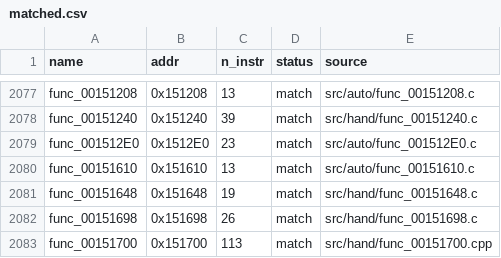
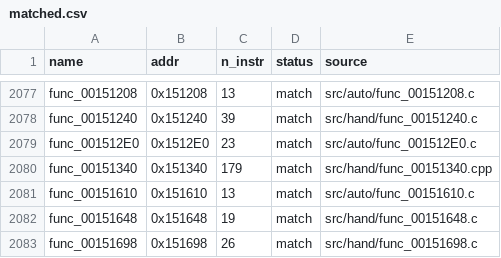
Before and after one commit to Komasia/sly2-decomp, a CSV file: config/matched.csv, drawn as a sheet; only a part is shown, gaps mark what is left out; the shorter side is filled out with more unchanged rows.

```diff
--- a/config/matched.csv
+++ b/config/matched.csv
@@ -2079,2 +2079,3 @@ func_00151240,0x151240,39,match,src/hand/func_00151240.c
 func_001512E0,0x1512E0,23,match,src/auto/func_001512E0.c
+func_00151340,0x151340,179,match,src/hand/func_00151340.cpp
 func_00151610,0x151610,13,match,src/auto/func_00151610.c
```
Also changed, not shown: config/progress_history.csv, 1 other file.
